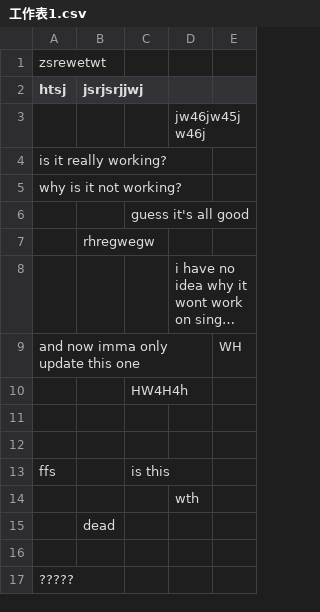
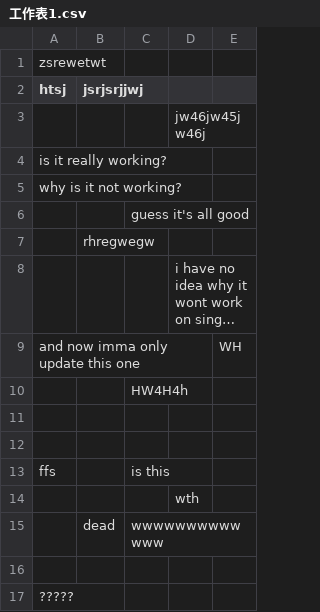
Before and after one commit to akimoto-arashi/spreadsheet_version_control, a CSV file: 工作表1.csv, drawn as a sheet; long unchanged cells end in ….

Commit message:
Update by RLC with 2 files at 2023/09/21

```diff
--- a/工作表1.csv
+++ b/工作表1.csv
@@ -14,3 +14,3 @@ ffs,,is this,,
 ,,,wth,
-,dead,,,
+,dead,wwwwwwwwwwwww,,
 ,,,,
```
